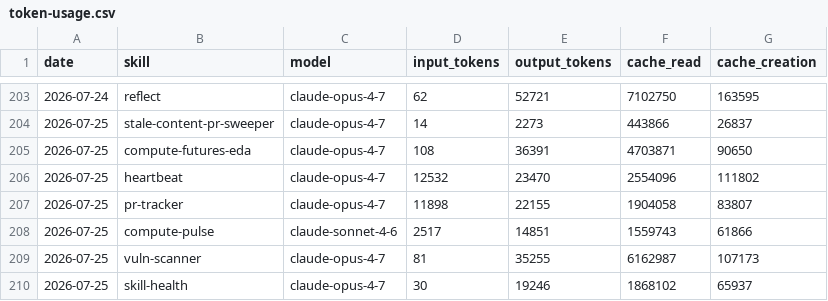
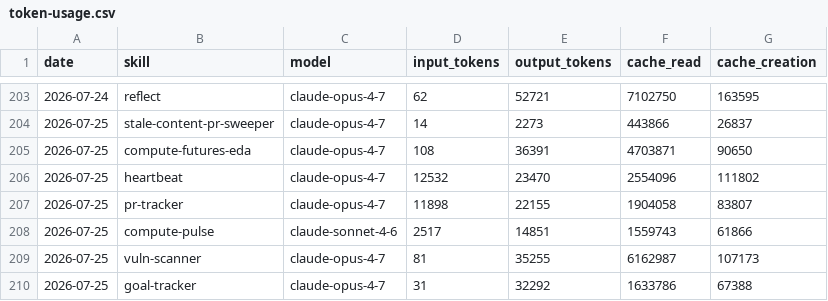
Before and after one commit to swarm-ai-research/aeon, a CSV file: memory/token-usage.csv, drawn as a sheet; only a part is shown, gaps mark what is left out.

Commit message:
chore(goal-tracker): auto-commit 2026-07-25

```diff
--- a/memory/token-usage.csv
+++ b/memory/token-usage.csv
@@ -209,2 +209,2 @@ date,skill,model,input_tokens,output_tokens,cache_read,cache_creation
 2026-07-25,vuln-scanner,claude-opus-4-7,81,35255,6162987,107173
-2026-07-25,skill-health,claude-opus-4-7,30,19246,1868102,65937
+2026-07-25,goal-tracker,claude-opus-4-7,31,32292,1633786,67388
```
Also changed, not shown: 5 other files.
